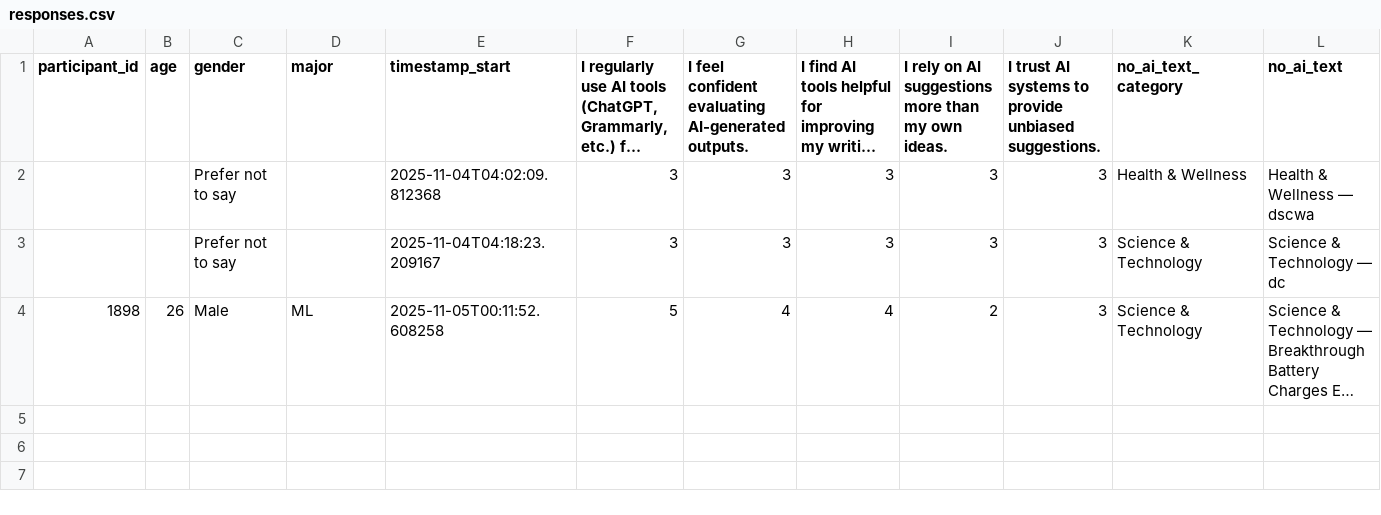
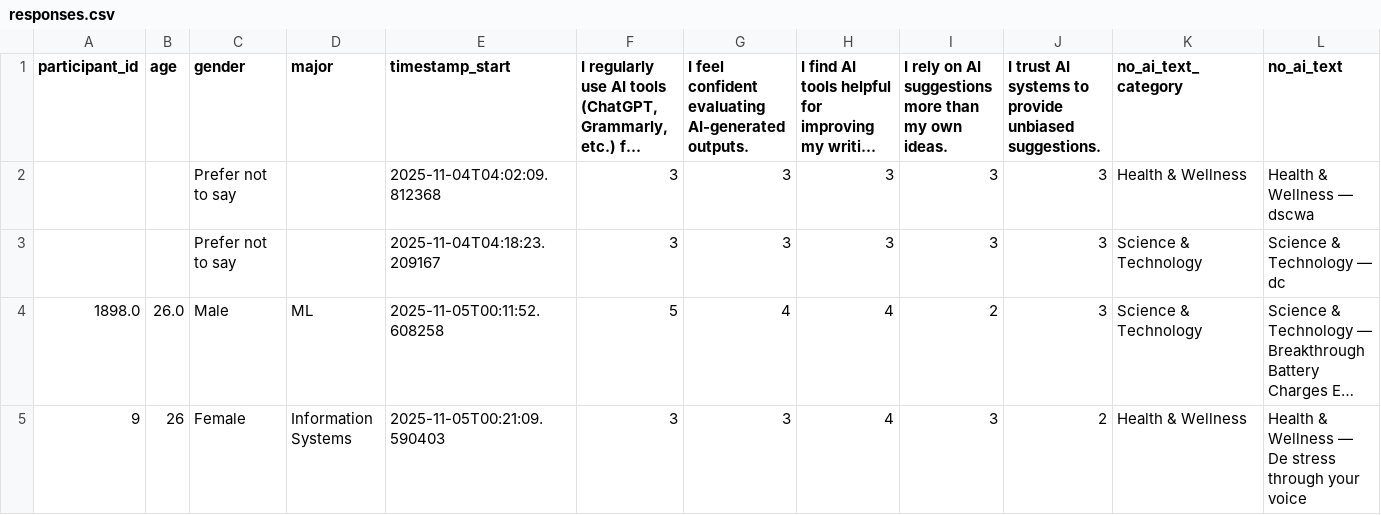
Before and after one commit to shreya222mishra/survey-app, a CSV file: responses.csv, drawn as a sheet; only a part is shown; long unchanged cells end in …; rows hold the shown columns only; the diff names each change by its address in the sheet, - before the commit and + after, or states it on an @@ line.

Commit message:
Update responses.csv - 2025-11-05 00:30:43

```diff
--- a/responses.csv
+++ b/responses.csv
-A4 (participant_id): 1898
+A4 (participant_id): 1898.0
-B4 (age): 26
+B4 (age): 26.0
+row 5: 9 | 26 | Female | Information Systems | 2025-11-05T00:21:09.590403 | 3 | 3 | 4 | 3 | 2 | Health & Wellness | Health & Wellness — De stress through your voice
```
